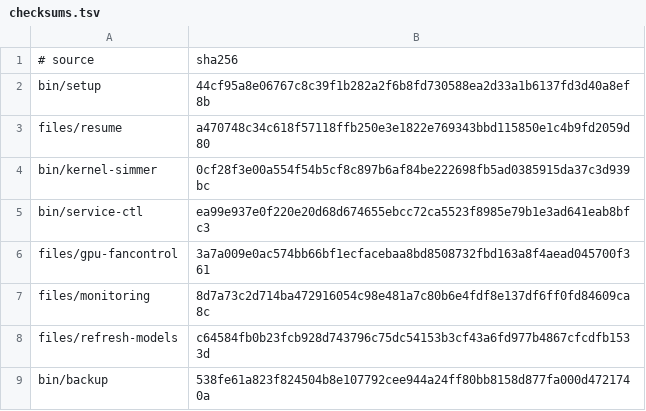
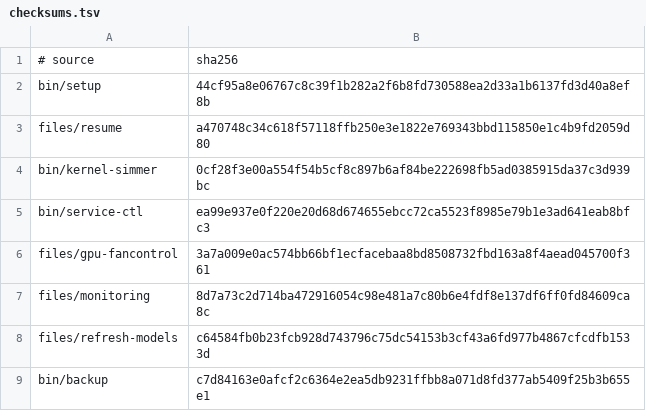
Before and after one commit to LPFchan/setup, a TSV file: checksums.tsv, drawn as a sheet.

```diff
--- a/checksums.tsv
+++ b/checksums.tsv
@@ -8,2 +8,2 @@ files/monitoring	8d7a73c2d714ba472916054c98e481a7c80b6e4fdf8e137df6ff0fd84609ca8
 files/refresh-models	c64584fb0b23fcb928d743796c75dc54153b3cf43a6fd977b4867cfcdfb1533d
-bin/backup	538fe61a823f824504b8e107792cee944a24ff80bb8158d877fa000d4721740a
+bin/backup	c7d84163e0afcf2c6364e2ea5db9231ffbb8a071d8fd377ab5409f25b3b655e1
```
Also changed, not shown: 3 other files.
